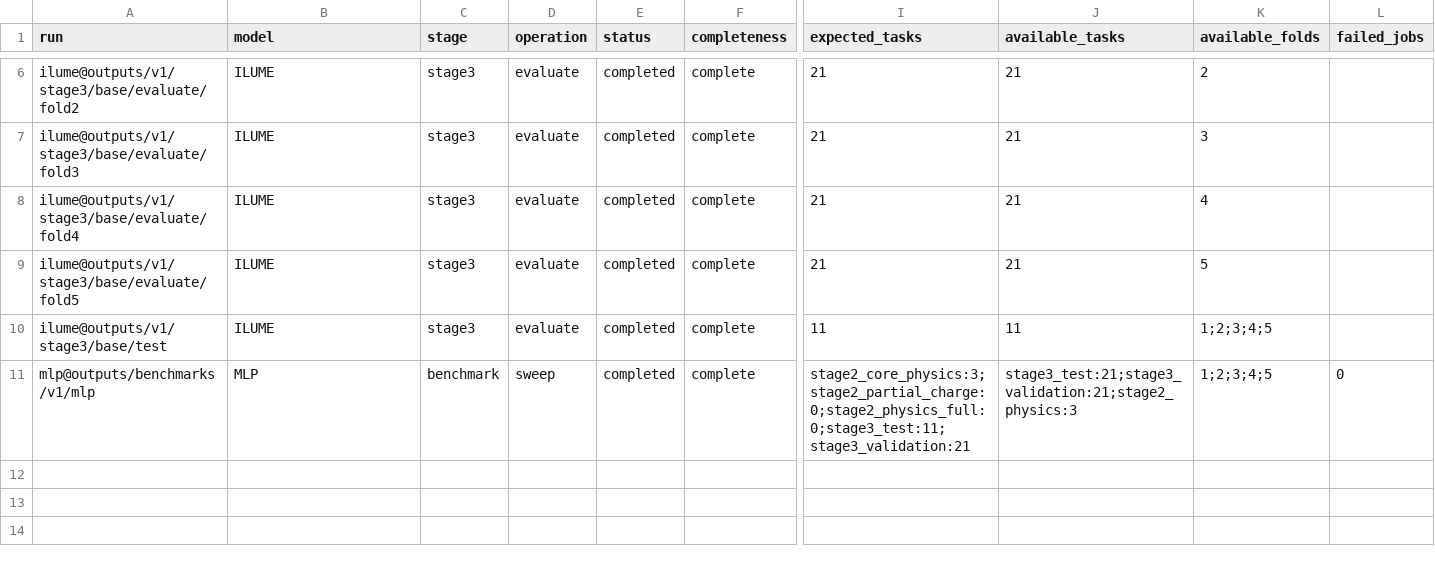
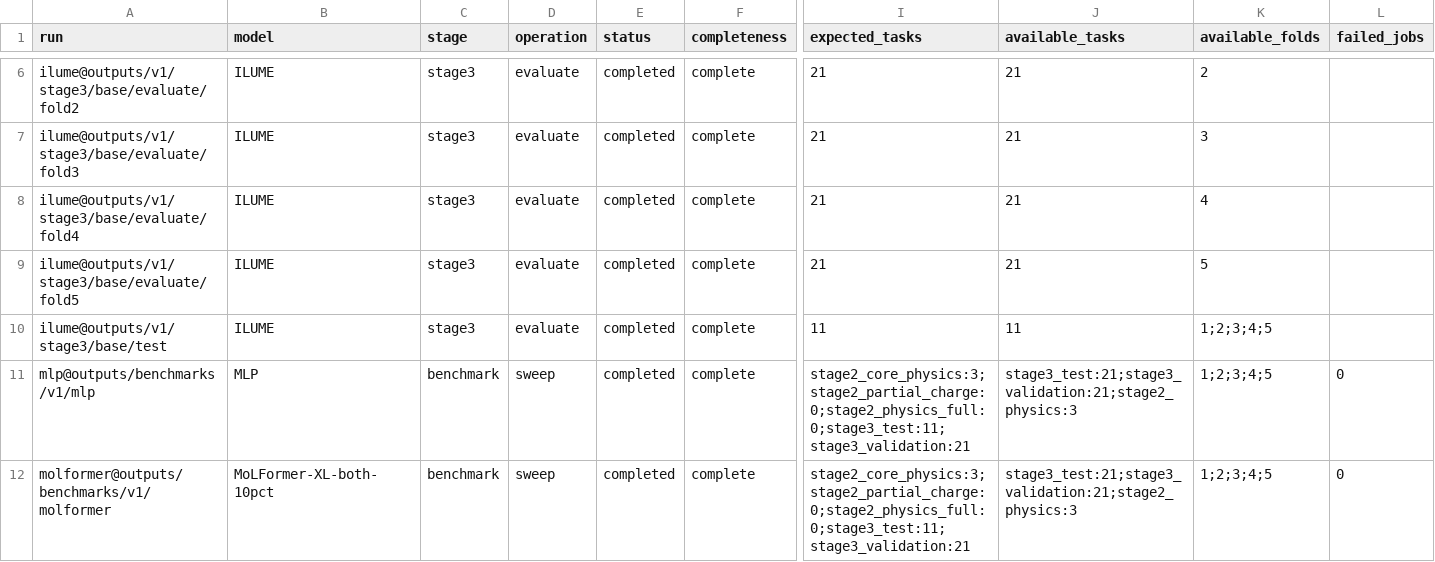
Before and after one commit to SuperPSun/ILUME, a CSV file: summary/sweep_status.csv, drawn as a sheet; only a part is shown, gaps mark what is left out; rows hold the shown columns only; the diff names each change by its address in the sheet, - before the commit and + after, or states it on an @@ line.

Commit message:
Add MoLFormer benchmark results and update evaluation operation
- Added MoLFormer benchmark results to the sweep_status.csv file.
- Updated the operation type in the _write_run function to differentiate between 'evaluate' and 'sweep' based on the stage.
- Implemented a new function _stage3_benchmark_summary to generate benchmark summaries for stage 3.
- Added tests to ensure proper handling of benchmark summaries and validation of comparison identities.

```diff
--- a/summary/sweep_status.csv
+++ b/summary/sweep_status.csv
+row 12: molformer@outputs/benchmarks/v1/molformer | MoLFormer-XL-both-10pct | benchmark | sweep | completed | complete | stage2_core_physics:3;stage2_partial_charge:0;stage2_physics_full:0;stage3_test:11;stage3_validation:21 | stage3_test:21;stage3_validation:21;stage2_physics:3 | 1;2;3;4;5 | 0
```
Also changed, not shown: summary/stage2_core_physics_leaderboard.csv, summary/stage2_core_physics_metrics.csv, 13 other files.
